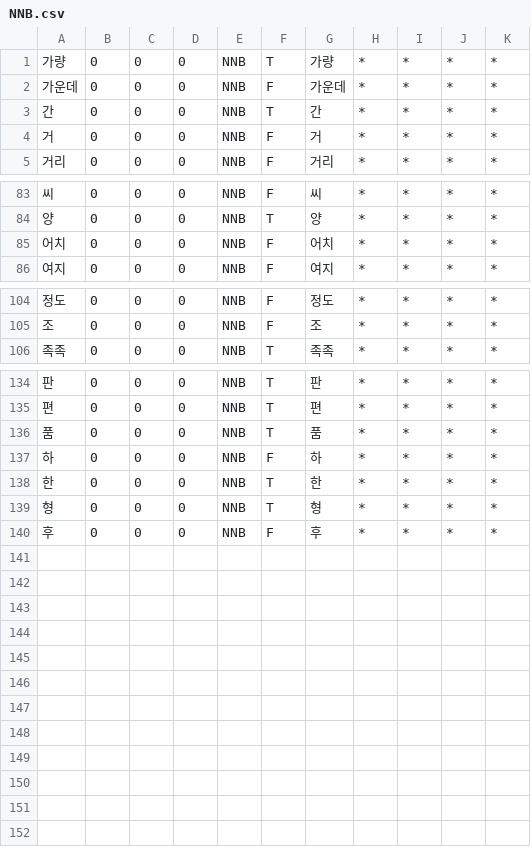
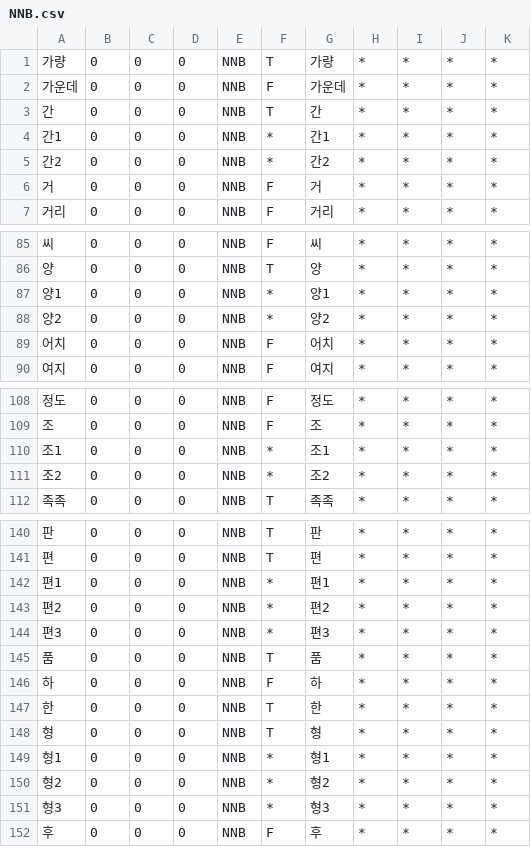
Before and after one commit to deepsearch-hq/mecab-ko-dic, a CSV file: seed/NNB.csv, drawn as a sheet; only a part is shown, gaps mark what is left out.

```diff
--- a/seed/NNB.csv
+++ b/seed/NNB.csv
@@ -3,2 +3,4 @@
 간,0,0,0,NNB,T,간,*,*,*,*
+간1,0,0,0,NNB,*,간1,*,*,*,*
+간2,0,0,0,NNB,*,간2,*,*,*,*
 거,0,0,0,NNB,F,거,*,*,*,*
@@ -84,2 +86,4 @@
 양,0,0,0,NNB,T,양,*,*,*,*
+양1,0,0,0,NNB,*,양1,*,*,*,*
+양2,0,0,0,NNB,*,양2,*,*,*,*
 어치,0,0,0,NNB,F,어치,*,*,*,*
@@ -105,2 +109,4 @@
 조,0,0,0,NNB,F,조,*,*,*,*
+조1,0,0,0,NNB,*,조1,*,*,*,*
+조2,0,0,0,NNB,*,조2,*,*,*,*
 족족,0,0,0,NNB,T,족족,*,*,*,*
@@ -135,2 +141,5 @@
 편,0,0,0,NNB,T,편,*,*,*,*
+편1,0,0,0,NNB,*,편1,*,*,*,*
+편2,0,0,0,NNB,*,편2,*,*,*,*
+편3,0,0,0,NNB,*,편3,*,*,*,*
 품,0,0,0,NNB,T,품,*,*,*,*
@@ -139,2 +148,5 @@
 형,0,0,0,NNB,T,형,*,*,*,*
+형1,0,0,0,NNB,*,형1,*,*,*,*
+형2,0,0,0,NNB,*,형2,*,*,*,*
+형3,0,0,0,NNB,*,형3,*,*,*,*
 후,0,0,0,NNB,F,후,*,*,*,*
```
Also changed, not shown: seed/NNB-Classfier.csv.
